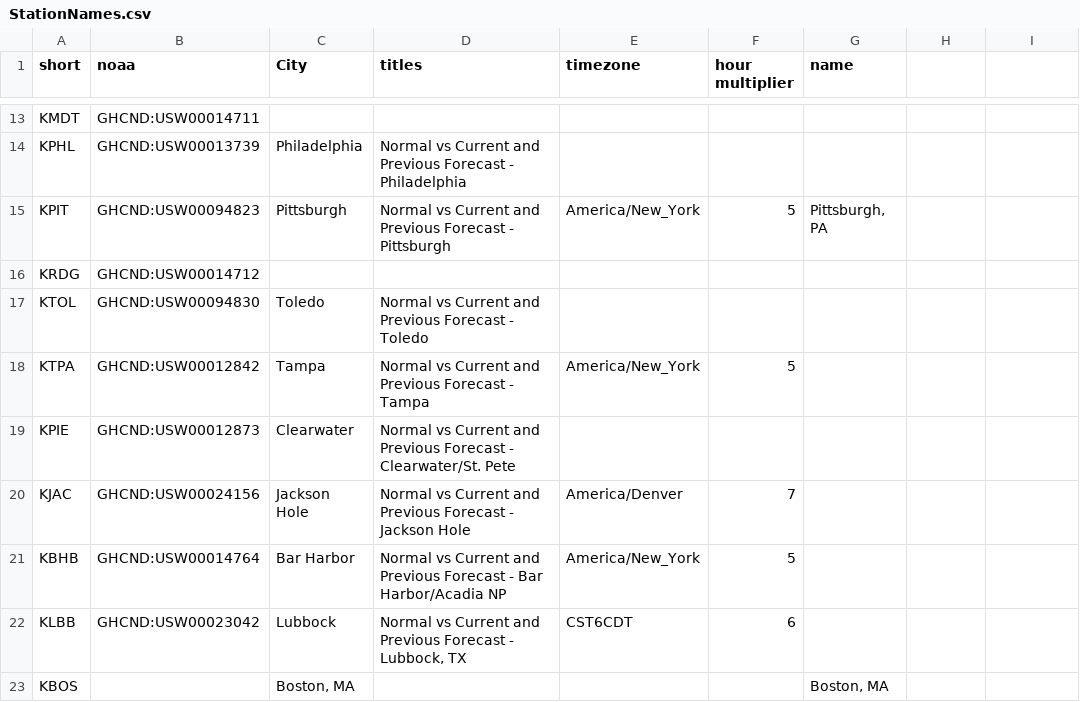
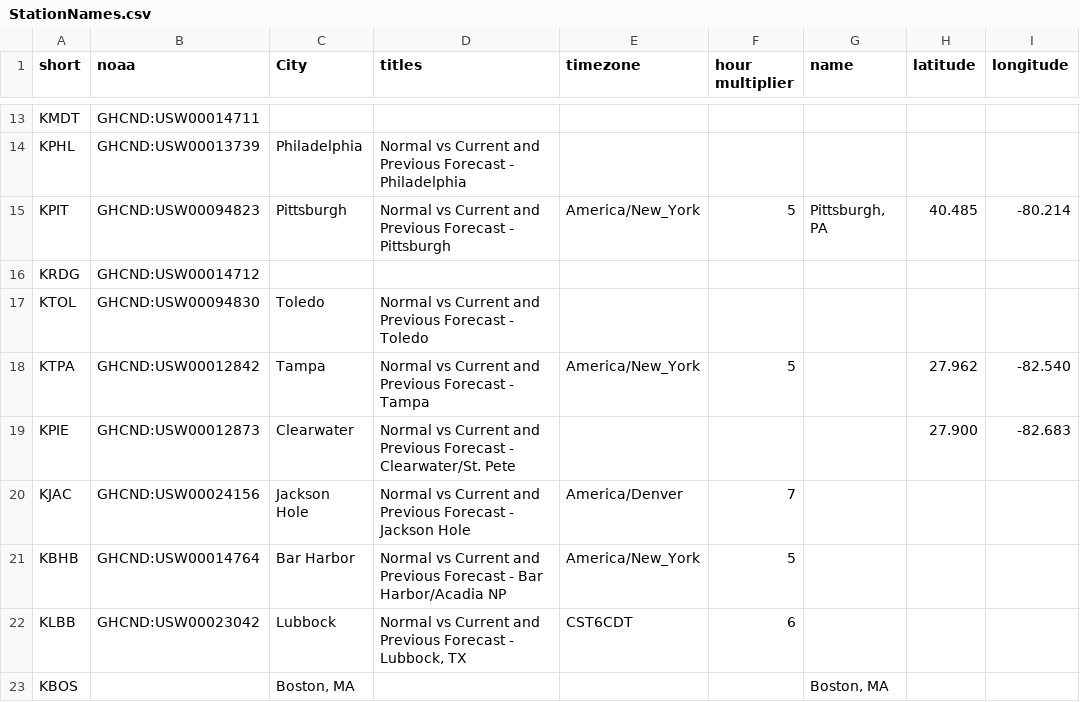
Before and after one commit to jpn5089/Wx_Charts, a CSV file: Data/StationNames.csv, drawn as a sheet; only a part is shown, gaps mark what is left out; the diff names each change by its address in the sheet, - before the commit and + after, or states it on an @@ line.

```diff
--- a/Data/StationNames.csv
+++ b/Data/StationNames.csv
-H1: (empty)
+H1: latitude
-I1: (empty)
+I1: longitude
-H15 (latitude): (empty)
+H15 (latitude): 40.485
-I15 (longitude): (empty)
+I15 (longitude): -80.214
-H18 (latitude): (empty)
+H18 (latitude): 27.962
-I18 (longitude): (empty)
+I18 (longitude): -82.540
-H19 (latitude): (empty)
+H19 (latitude): 27.900
-I19 (longitude): (empty)
+I19 (longitude): -82.683
```
Also changed, not shown: 8 other files.
